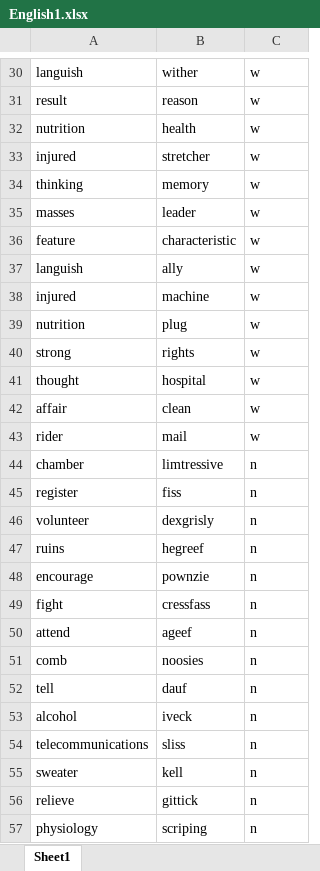
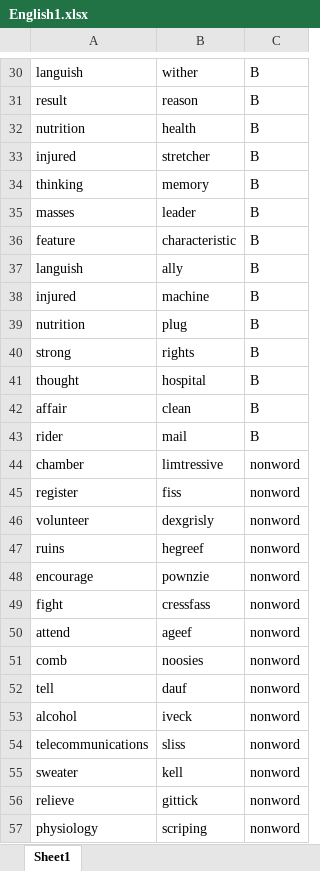
Before and after one commit to puzzl-e/cbs592, an Excel workbook: Priming/psychopy/English1/English1.xlsx, sheet Sheet1, drawn as a sheet; only a part is shown, gaps mark what is left out; values as stored, in another font and other column widths than the file's, no borders; the diff covers the shown part only; the diff names each change by its address in the sheet, - before the commit and + after, or states it on an @@ line.

```diff
--- a/Priming/psychopy/English1/English1.xlsx (sheet Sheet1)
+++ b/Priming/psychopy/English1/English1.xlsx (sheet Sheet1)
-C30:C43: w
+C30:C43: B
-C44:C57: n
+C44:C57: nonword
```
Also changed, not shown: 28 edited cells elsewhere in this sheet.
